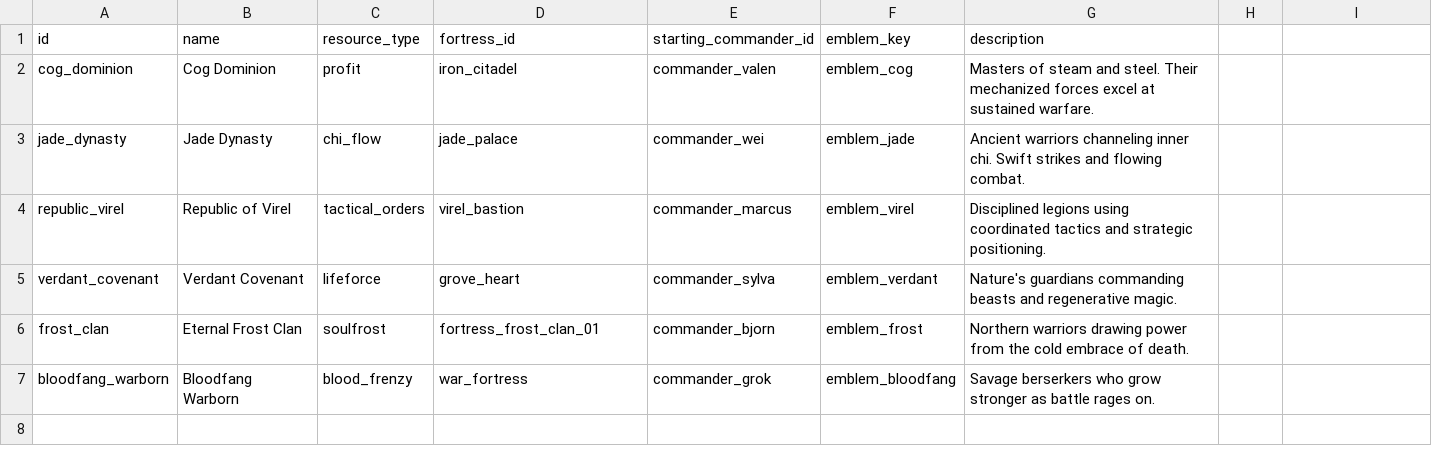
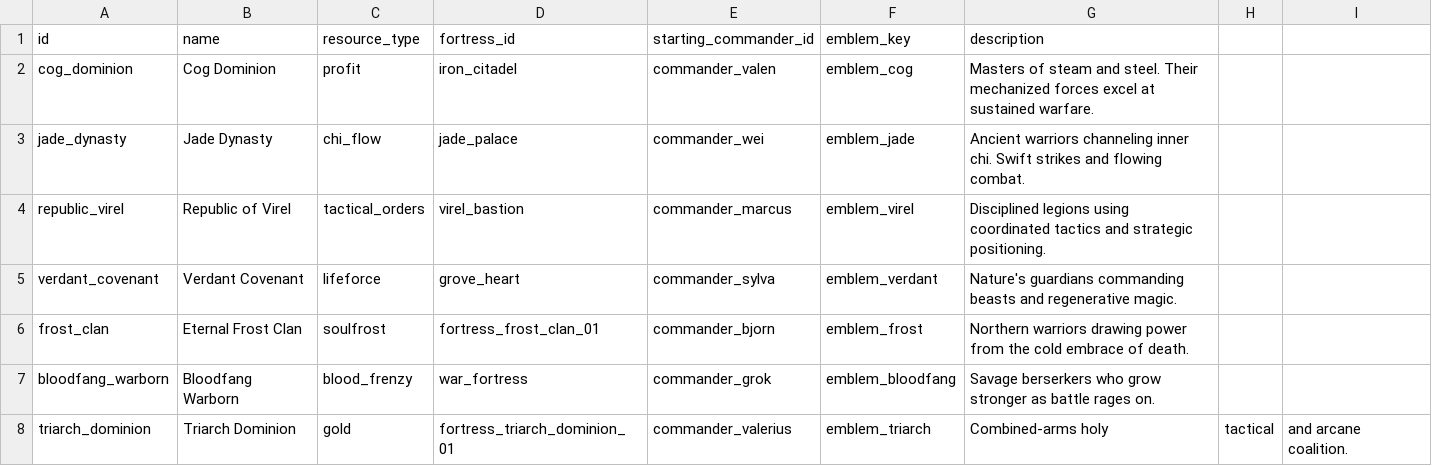
Before and after one commit to ElricStormking/ProjectConquerer, a CSV file: public/data/factions.csv, drawn as a sheet.

```diff
--- a/public/data/factions.csv
+++ b/public/data/factions.csv
@@ -7 +7,2 @@ frost_clan,Eternal Frost Clan,soulfrost,fortress_frost_clan_01,commander_bjorn,e
 bloodfang_warborn,Bloodfang Warborn,blood_frenzy,war_fortress,commander_grok,emblem_bloodfang,Savage berserkers who grow stronger as battle rages on.
+triarch_dominion,Triarch Dominion,gold,fortress_triarch_dominion_01,commander_valerius,emblem_triarch,Combined-arms holy, tactical, and arcane coalition.
```
Also changed, not shown: public/data/buildings.csv, public/data/cards.csv, 52 other files.
